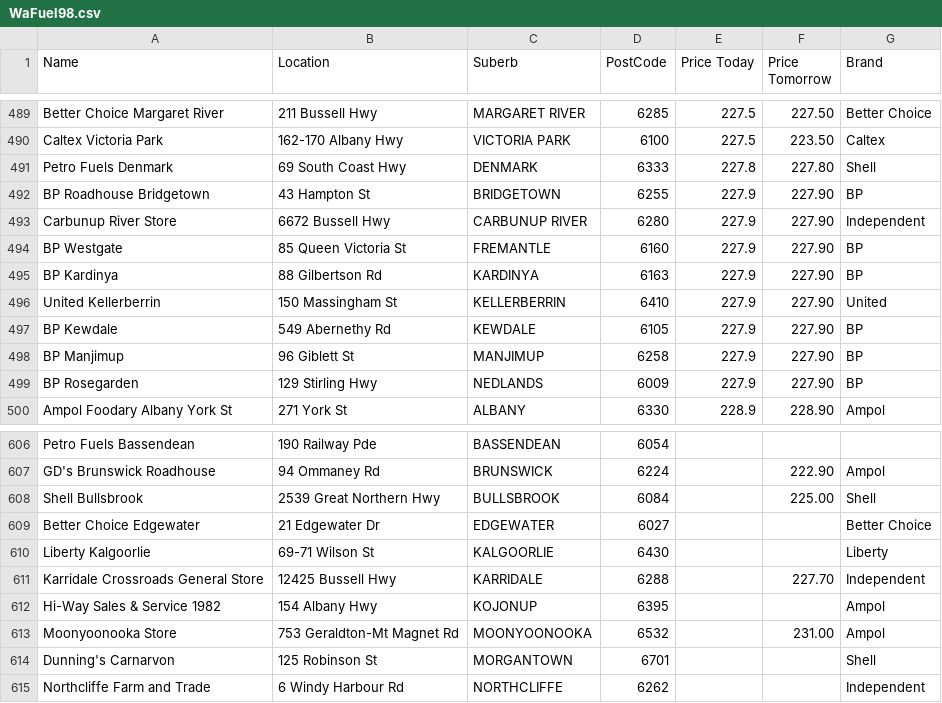
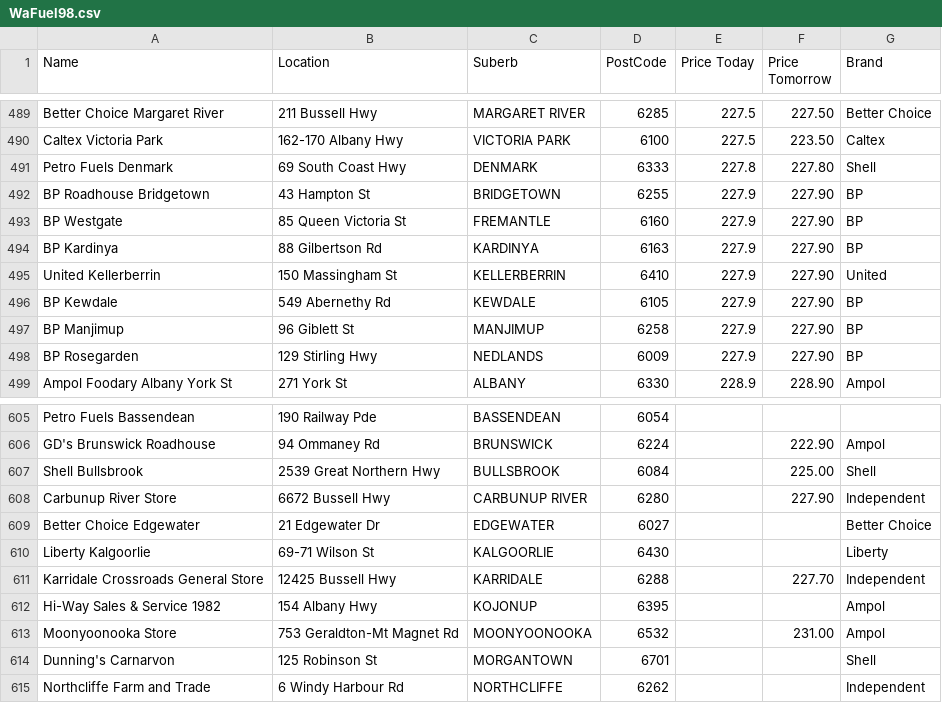
Before and after one commit to Luke3573/WaFuel, a CSV file: WaFuel98.csv, drawn as a sheet; only a part is shown, gaps mark what is left out.

```diff
--- a/WaFuel98.csv
+++ b/WaFuel98.csv
@@ -492,3 +492,2 @@ Petro Fuels Denmark,69 South Coast Hwy,DENMARK,6333,227.8,227.80,Shell
 BP Roadhouse Bridgetown,43 Hampton St,BRIDGETOWN,6255,227.9,227.90,BP
-Carbunup River Store,6672 Bussell Hwy,CARBUNUP RIVER,6280,227.9,227.90,Independent
 BP Westgate,85 Queen Victoria St,FREMANTLE,6160,227.9,227.90,BP
@@ -608,2 +607,3 @@ GD's Brunswick Roadhouse,94 Ommaney Rd,BRUNSWICK,6224,,222.90,Ampol
 Shell Bullsbrook,2539 Great Northern Hwy,BULLSBROOK,6084,,225.00,Shell
+Carbunup River Store,6672 Bussell Hwy,CARBUNUP RIVER,6280,,227.90,Independent
 Better Choice Edgewater,21 Edgewater Dr,EDGEWATER,6027,,,Better Choice
```
Also changed, not shown: WaFuelDSL.csv, WaFuelLPG.csv, 1 other file.
